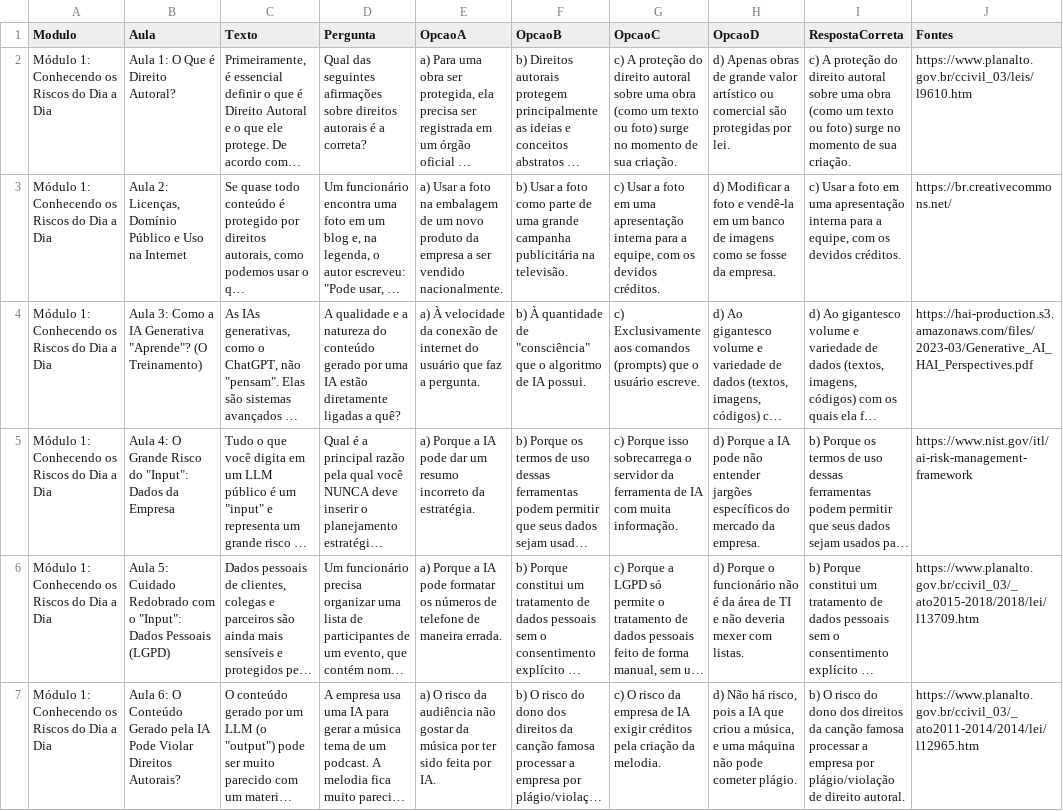
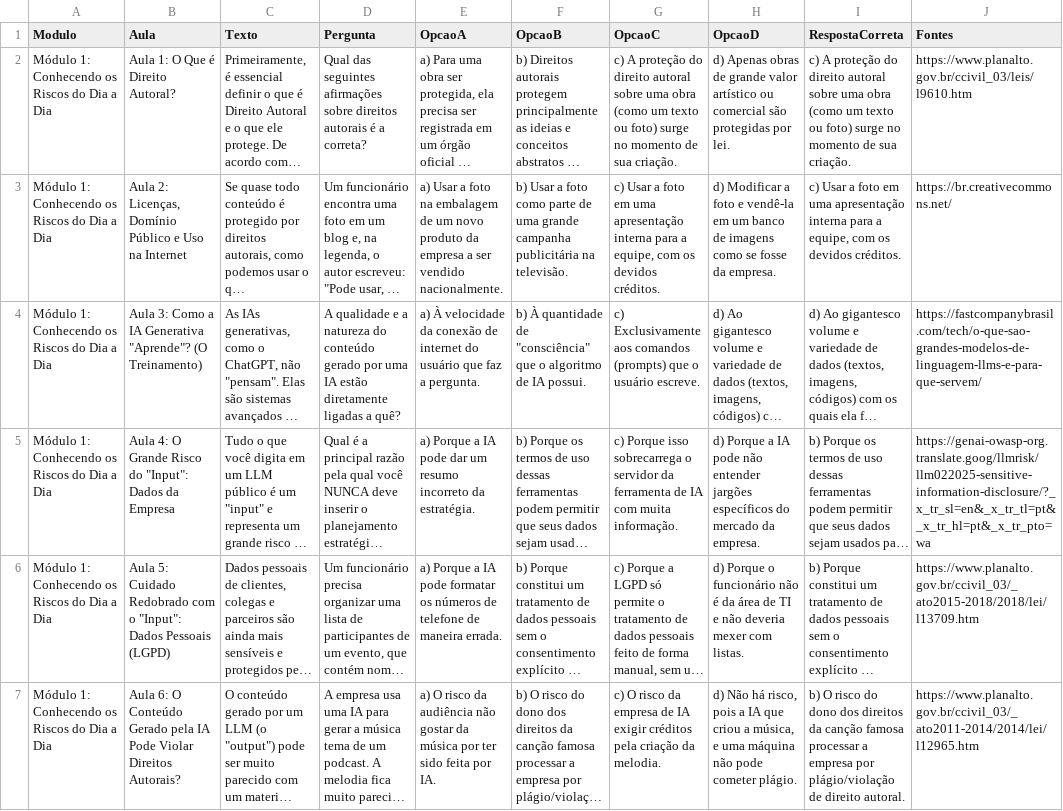
Before and after one commit to vmg192/InfosocGrupo5, a CSV file: conteudo_curso.csv, drawn as a sheet; only a part is shown; long unchanged cells end in …; the diff covers the shown part only; the diff names each change by its address in the sheet, - before the commit and + after, or states it on an @@ line.

Commit message:
Update conteudo_curso.csv

```diff
--- a/conteudo_curso.csv
+++ b/conteudo_curso.csv
-J4 (Fontes): https://hai-production.s3.amazonaws.com/files/2023-03/Generative_AI_HAI_Perspectives.pdf
+J4 (Fontes): https://fastcompanybrasil.com/tech/o-que-sao-grandes-modelos-de-linguagem-llms-e-para-que-servem/
-J5 (Fontes): https://www.nist.gov/itl/ai-risk-management-framework
+J5 (Fontes): https://genai-owasp-org.translate.goog/llmrisk/llm022025-sensitive-information-disclosure/?_x_tr_sl=en&_x_tr_tl=pt&_x_tr_hl=pt&_x_tr_pto=wa
```
Also changed, not shown: 3 edited cells elsewhere in this file.
